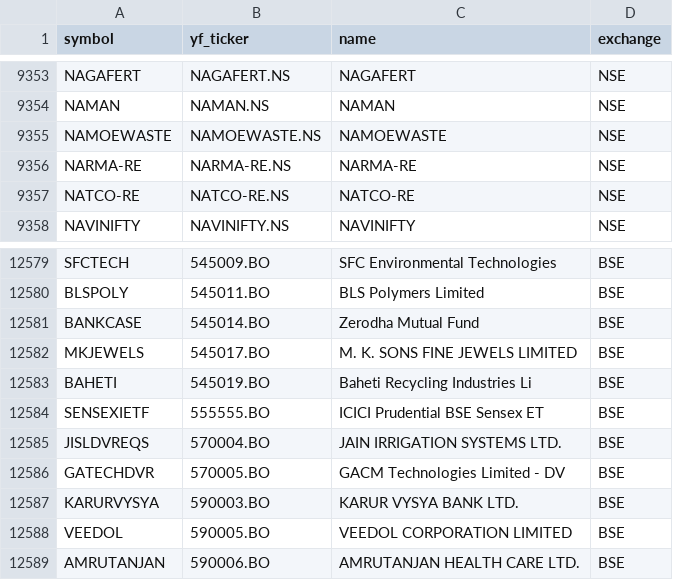
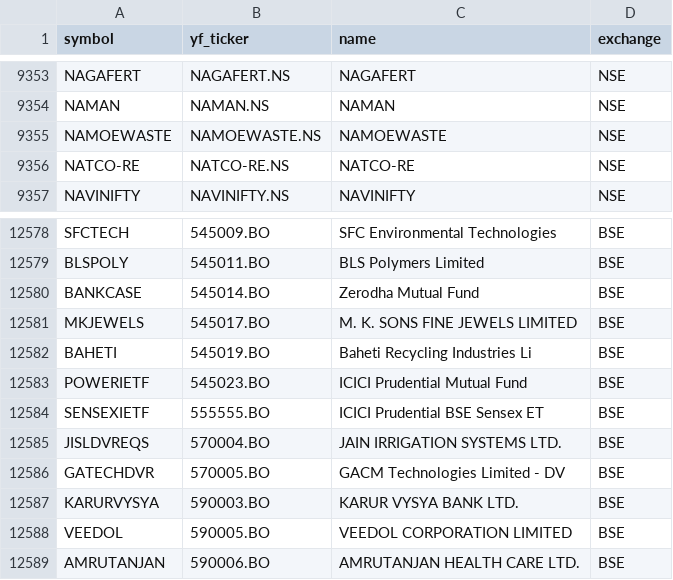
Before and after one commit to Aditya100704/nse-bse-momentum-scanner, a CSV file: data/universe.csv, drawn as a sheet; only a part is shown, gaps mark what is left out.

```diff
--- a/data/universe.csv
+++ b/data/universe.csv
@@ -9355,3 +9355,2 @@ NAMAN,NAMAN.NS,NAMAN,NSE
 NAMOEWASTE,NAMOEWASTE.NS,NAMOEWASTE,NSE
-NARMA-RE,NARMA-RE.NS,NARMA-RE,NSE
 NATCO-RE,NATCO-RE.NS,NATCO-RE,NSE
@@ -12583,2 +12582,3 @@ MKJEWELS,545017.BO,M. K. SONS FINE JEWELS LIMITED,BSE
 BAHETI,545019.BO,Baheti Recycling Industries Li,BSE
+POWERIETF,545023.BO,ICICI Prudential Mutual Fund,BSE
 SENSEXIETF,555555.BO,ICICI Prudential BSE Sensex ET,BSE
```
Also changed, not shown: data/scanner_output.csv, data/universe_us.csv, 7 other files.
